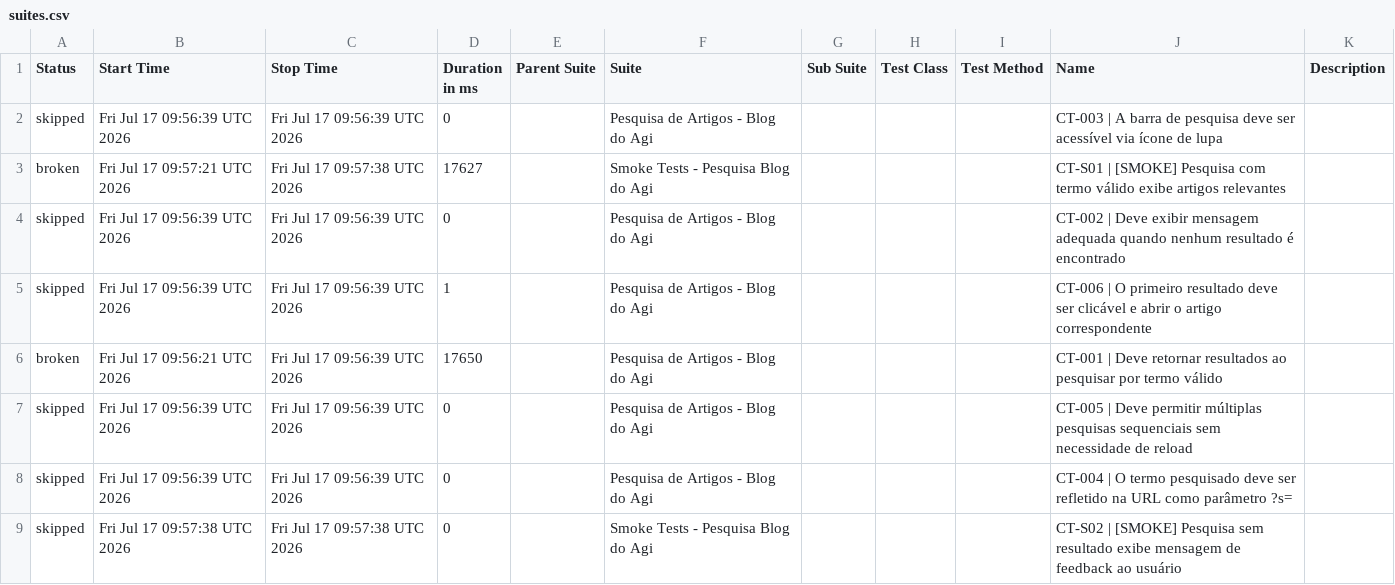
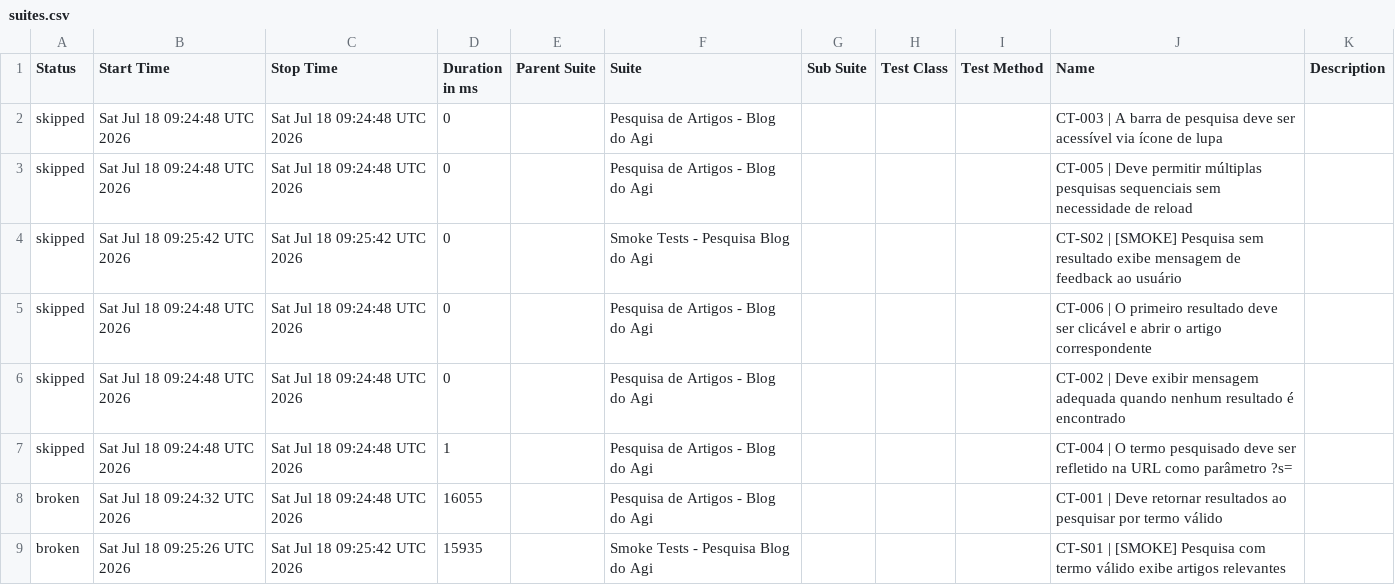
Before and after one commit to FranciscoGeorgeR/blogdoagi-cypress-tests, a CSV file: data/suites.csv, drawn as a sheet.

```diff
--- a/data/suites.csv
+++ b/data/suites.csv
@@ -1,9 +1,9 @@
 "Status","Start Time","Stop Time","Duration in ms","Parent Suite","Suite","Sub Suite","Test Class","Test Method","Name","Description"
-"skipped","Fri Jul 17 09:56:39 UTC 2026","Fri Jul 17 09:56:39 UTC 2026","0","","Pesquisa de Artigos - Blog do Agi","","","","CT-003 | A barra de pesquisa deve ser acessível via ícone de lupa",""
-"broken","Fri Jul 17 09:57:21 UTC 2026","Fri Jul 17 09:57:38 UTC 2026","17627","","Smoke Tests - Pesquisa Blog do Agi","","","","CT-S01 | [SMOKE] Pesquisa com termo válido exibe artigos relevantes",""
-"skipped","Fri Jul 17 09:56:39 UTC 2026","Fri Jul 17 09:56:39 UTC 2026","0","","Pesquisa de Artigos - Blog do Agi","","","","CT-002 | Deve exibir mensagem adequada quando nenhum resultado é encontrado",""
-"skipped","Fri Jul 17 09:56:39 UTC 2026","Fri Jul 17 09:56:39 UTC 2026","1","","Pesquisa de Artigos - Blog do Agi","","","","CT-006 | O primeiro resultado deve ser clicável e abrir o artigo correspondente",""
-"broken","Fri Jul 17 09:56:21 UTC 2026","Fri Jul 17 09:56:39 UTC 2026","17650","","Pesquisa de Artigos - Blog do Agi","","","","CT-001 | Deve retornar resultados ao pesquisar por termo válido",""
-"skipped","Fri Jul 17 09:56:39 UTC 2026","Fri Jul 17 09:56:39 UTC 2026","0","","Pesquisa de Artigos - Blog do Agi","","","","CT-005 | Deve permitir múltiplas pesquisas sequenciais sem necessidade de reload",""
-"skipped","Fri Jul 17 09:56:39 UTC 2026","Fri Jul 17 09:56:39 UTC 2026","0","","Pesquisa de Artigos - Blog do Agi","","","","CT-004 | O termo pesquisado deve ser refletido na URL como parâmetro ?s=",""
-"skipped","Fri Jul 17 09:57:38 UTC 2026","Fri Jul 17 09:57:38 UTC 2026","0","","Smoke Tests - Pesquisa Blog do Agi","","","","CT-S02 | [SMOKE] Pesquisa sem resultado exibe mensagem de feedback ao usuário",""
+"skipped","Sat Jul 18 09:24:48 UTC 2026","Sat Jul 18 09:24:48 UTC 2026","0","","Pesquisa de Artigos - Blog do Agi","","","","CT-003 | A barra de pesquisa deve ser acessível via ícone de lupa",""
+"skipped","Sat Jul 18 09:24:48 UTC 2026","Sat Jul 18 09:24:48 UTC 2026","0","","Pesquisa de Artigos - Blog do Agi","","","","CT-005 | Deve permitir múltiplas pesquisas sequenciais sem necessidade de reload",""
+"skipped","Sat Jul 18 09:25:42 UTC 2026","Sat Jul 18 09:25:42 UTC 2026","0","","Smoke Tests - Pesquisa Blog do Agi","","","","CT-S02 | [SMOKE] Pesquisa sem resultado exibe mensagem de feedback ao usuário",""
+"skipped","Sat Jul 18 09:24:48 UTC 2026","Sat Jul 18 09:24:48 UTC 2026","0","","Pesquisa de Artigos - Blog do Agi","","","","CT-006 | O primeiro resultado deve ser clicável e abrir o artigo correspondente",""
+"skipped","Sat Jul 18 09:24:48 UTC 2026","Sat Jul 18 09:24:48 UTC 2026","0","","Pesquisa de Artigos - Blog do Agi","","","","CT-002 | Deve exibir mensagem adequada quando nenhum resultado é encontrado",""
+"skipped","Sat Jul 18 09:24:48 UTC 2026","Sat Jul 18 09:24:48 UTC 2026","1","","Pesquisa de Artigos - Blog do Agi","","","","CT-004 | O termo pesquisado deve ser refletido na URL como parâmetro ?s=",""
+"broken","Sat Jul 18 09:24:32 UTC 2026","Sat Jul 18 09:24:48 UTC 2026","16055","","Pesquisa de Artigos - Blog do Agi","","","","CT-001 | Deve retornar resultados ao pesquisar por termo válido",""
+"broken","Sat Jul 18 09:25:26 UTC 2026","Sat Jul 18 09:25:42 UTC 2026","15935","","Smoke Tests - Pesquisa Blog do Agi","","","","CT-S01 | [SMOKE] Pesquisa com termo válido exibe artigos relevantes",""
```
Also changed, not shown: 55 other files.
